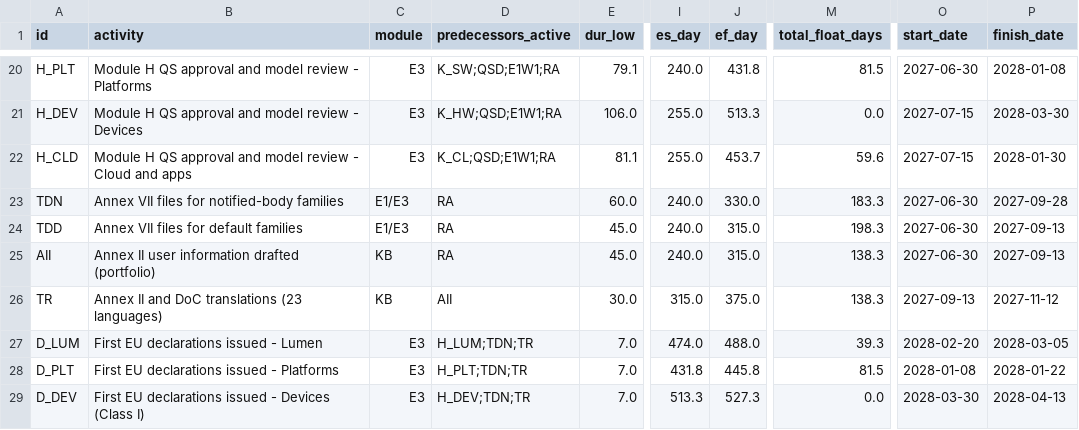
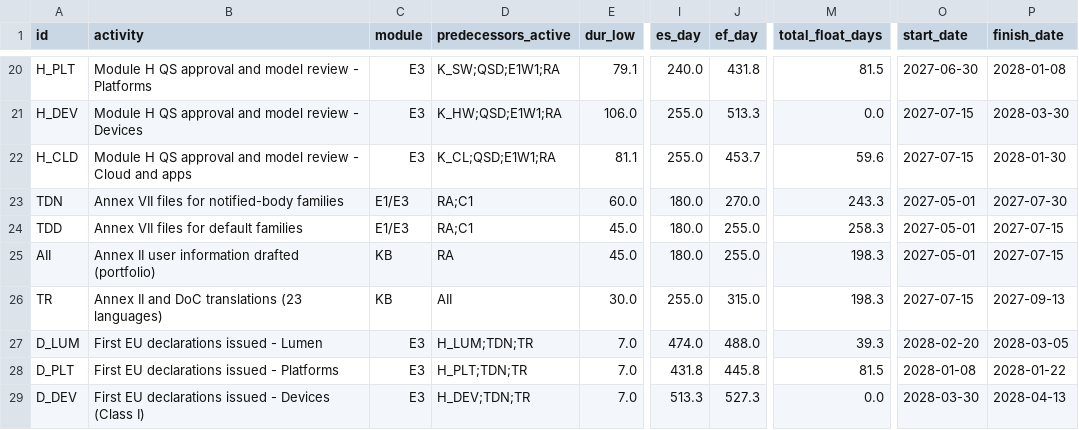
Before and after one commit to smerphy/CRA-Consulting-Pack, a CSV file: pack/enterprise/programme-case/outputs/critical_path.csv, drawn as a sheet; only a part is shown, gaps mark what is left out; the diff covers the shown part only; the diff names each change by its address in the sheet, - before the commit and + after, or states it on an @@ line.

```diff
--- a/pack/enterprise/programme-case/outputs/critical_path.csv
+++ b/pack/enterprise/programme-case/outputs/critical_path.csv
-D23:D24 (predecessors_active): RA
+D23:D24 (predecessors_active): RA;C1
-I23:I25 (es_day): 240.0
+I23:I25 (es_day): 180.0
-J23 (ef_day): 330.0
+J23 (ef_day): 270.0
-M23 (total_float_days): 183.3
+M23 (total_float_days): 243.3
-O23:O25 (start_date): 2027-06-30
+O23:O25 (start_date): 2027-05-01
-P23 (finish_date): 2027-09-28
+P23 (finish_date): 2027-07-30
-J24:J25 (ef_day): 315.0
+J24:J25 (ef_day): 255.0
-M24 (total_float_days): 198.3
+M24 (total_float_days): 258.3
-P24:P25 (finish_date): 2027-09-13
+P24:P25 (finish_date): 2027-07-15
-M25:M26 (total_float_days): 138.3
+M25:M26 (total_float_days): 198.3
-I26 (es_day): 315.0
+I26 (es_day): 255.0
-J26 (ef_day): 375.0
+J26 (ef_day): 315.0
-O26 (start_date): 2027-09-13
+O26 (start_date): 2027-07-15
-P26 (finish_date): 2027-11-12
+P26 (finish_date): 2027-09-13
```
Also changed, not shown: 31 edited cells elsewhere in this file, pack/enterprise/programme-case/outputs/budget.csv, pack/enterprise/programme-case/outputs/headcount.csv, 10 other files.
